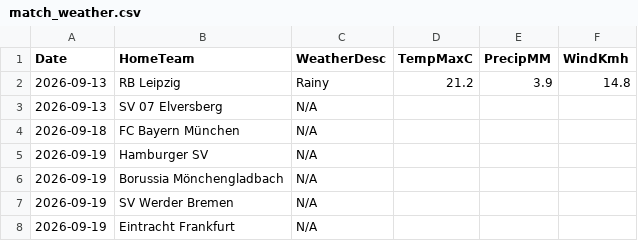
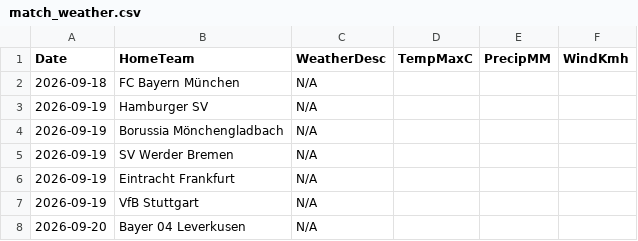
Before and after one commit to gmalbert/bundesliga, a CSV file: data_files/raw/match_weather.csv, drawn as a sheet; only a part is shown; the shorter side is filled out with more unchanged rows; the diff names each change by its address in the sheet, - before the commit and + after, or states it on an @@ line.

```diff
--- a/data_files/raw/match_weather.csv
+++ b/data_files/raw/match_weather.csv
-row 2: 2026-09-13 | RB Leipzig | Rainy | 21.2 | 3.9 | 14.8
-row 3: 2026-09-13 | SV 07 Elversberg | N/A
```
Also changed, not shown: data_files/upcoming_fixtures.csv, models/poisson_strengths.csv, 2 other files.
